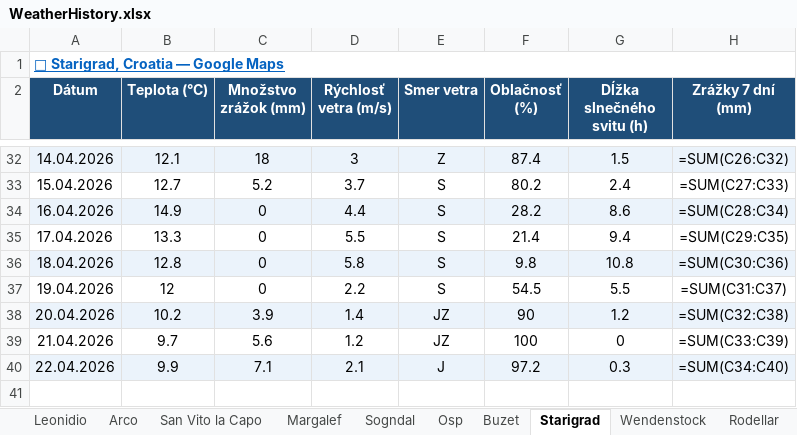
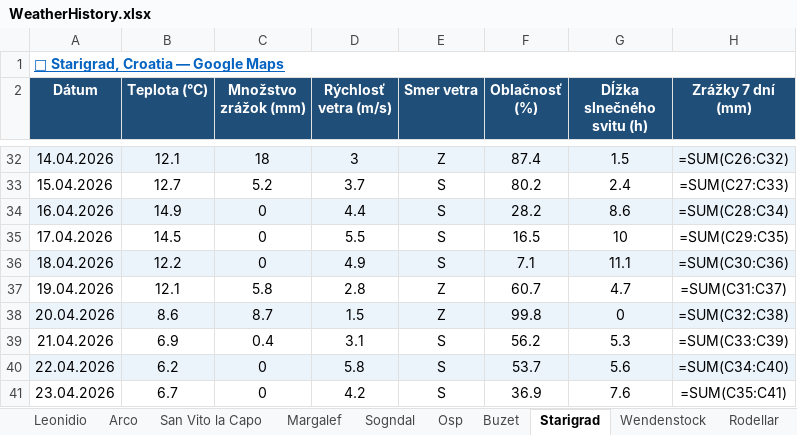
Before and after one commit to slavo1976/AgentWeather, an Excel workbook: WeatherHistory.xlsx, sheet Starigrad, drawn as a sheet; only a part is shown, gaps mark what is left out; values as stored, in another font and other column widths than the file's, no borders; formulas without a stored value are shown as written; the diff names each change by its address in the sheet, - before the commit and + after, or states it on an @@ line.

```diff
--- a/WeatherHistory.xlsx (sheet Starigrad)
+++ b/WeatherHistory.xlsx (sheet Starigrad)
-B35 (Teplota (°C)): 13.3
+B35 (Teplota (°C)): 14.5
-F35 (Oblačnosť (%)): 21.4
+F35 (Oblačnosť (%)): 16.5
-G35 (Dĺžka slnečného svitu (h)): 9.4
+G35 (Dĺžka slnečného svitu (h)): 10
-B36 (Teplota (°C)): 12.8
+B36 (Teplota (°C)): 12.2
-D36 (Rýchlosť vetra (m/s)): 5.8
+D36 (Rýchlosť vetra (m/s)): 4.9
-F36 (Oblačnosť (%)): 9.8
+F36 (Oblačnosť (%)): 7.1
-G36 (Dĺžka slnečného svitu (h)): 10.8
+G36 (Dĺžka slnečného svitu (h)): 11.1
-B37 (Teplota (°C)): 12
+B37 (Teplota (°C)): 12.1
-C37 (Množstvo zrážok (mm)): 0
+C37 (Množstvo zrážok (mm)): 5.8
-D37 (Rýchlosť vetra (m/s)): 2.2
+D37 (Rýchlosť vetra (m/s)): 2.8
-E37 (Smer vetra): S
+E37 (Smer vetra): Z
-F37 (Oblačnosť (%)): 54.5
+F37 (Oblačnosť (%)): 60.7
-G37 (Dĺžka slnečného svitu (h)): 5.5
+G37 (Dĺžka slnečného svitu (h)): 4.7
-B38 (Teplota (°C)): 10.2
+B38 (Teplota (°C)): 8.6
-C38 (Množstvo zrážok (mm)): 3.9
+C38 (Množstvo zrážok (mm)): 8.7
-D38 (Rýchlosť vetra (m/s)): 1.4
+D38 (Rýchlosť vetra (m/s)): 1.5
-E38 (Smer vetra): JZ
+E38 (Smer vetra): Z
-F38 (Oblačnosť (%)): 90
+F38 (Oblačnosť (%)): 99.8
-G38 (Dĺžka slnečného svitu (h)): 1.2
+G38 (Dĺžka slnečného svitu (h)): 0
-B39 (Teplota (°C)): 9.7
+B39 (Teplota (°C)): 6.9
-C39 (Množstvo zrážok (mm)): 5.6
+C39 (Množstvo zrážok (mm)): 0.4
-D39 (Rýchlosť vetra (m/s)): 1.2
+D39 (Rýchlosť vetra (m/s)): 3.1
-E39 (Smer vetra): JZ
+E39 (Smer vetra): S
-F39 (Oblačnosť (%)): 100
+F39 (Oblačnosť (%)): 56.2
-G39 (Dĺžka slnečného svitu (h)): 0
+G39 (Dĺžka slnečného svitu (h)): 5.3
-B40 (Teplota (°C)): 9.9
+B40 (Teplota (°C)): 6.2
-C40 (Množstvo zrážok (mm)): 7.1
+C40 (Množstvo zrážok (mm)): 0
-D40 (Rýchlosť vetra (m/s)): 2.1
+D40 (Rýchlosť vetra (m/s)): 5.8
-E40 (Smer vetra): J
+E40 (Smer vetra): S
-F40 (Oblačnosť (%)): 97.2
+F40 (Oblačnosť (%)): 53.7
-G40 (Dĺžka slnečného svitu (h)): 0.3
+G40 (Dĺžka slnečného svitu (h)): 5.6
+row 41: 23.04.2026 | 6.7 | 0 | 4.2 | S | 36.9 | 7.6 | =SUM(C35:C41)
```
Also changed, not shown: sheet Finale Ligure, sheet Arco, sheet Buzet, sheet Osp, sheet Rodellar, sheet Margalef, 6 more sheets.
